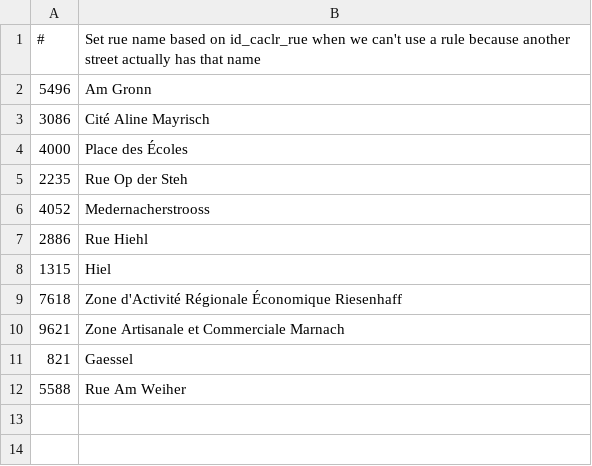
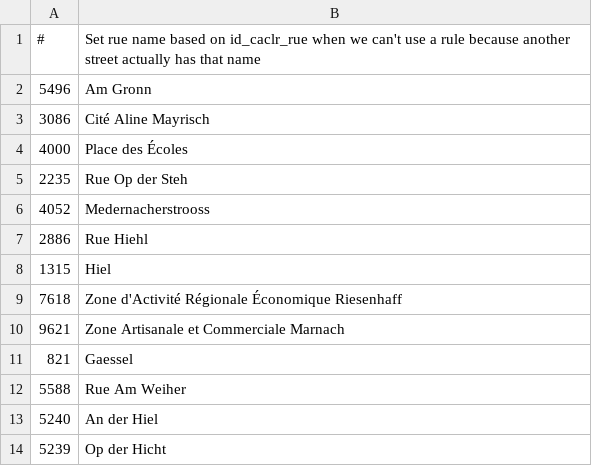
Before and after one commit to osmlu/csventrifuge, a CSV file: enhance/luxembourg_addresses/id_caclr_rue/rue.csv, drawn as a sheet.

Commit message:
Names as on signs

```diff
--- a/enhance/luxembourg_addresses/id_caclr_rue/rue.csv
+++ b/enhance/luxembourg_addresses/id_caclr_rue/rue.csv
@@ -12 +12,3 @@
 5588	Rue Am Weiher
+5240	An der Hiel
+5239	Op der Hicht
```
